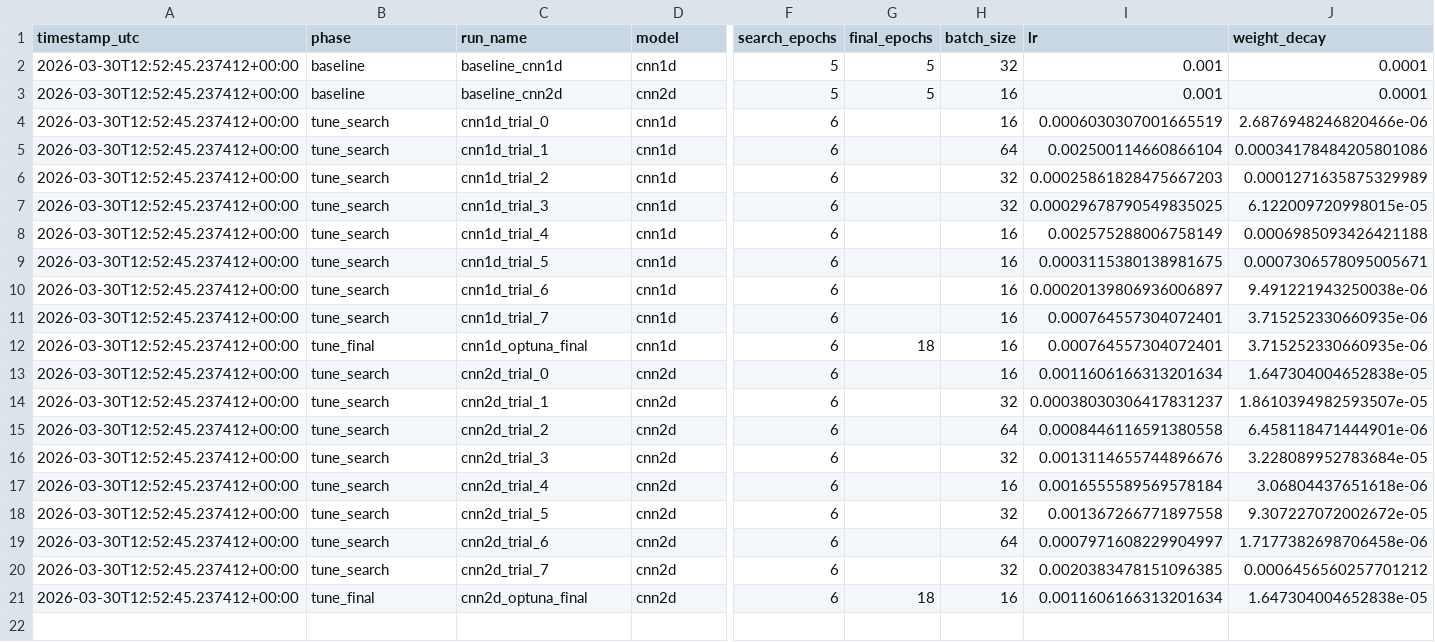
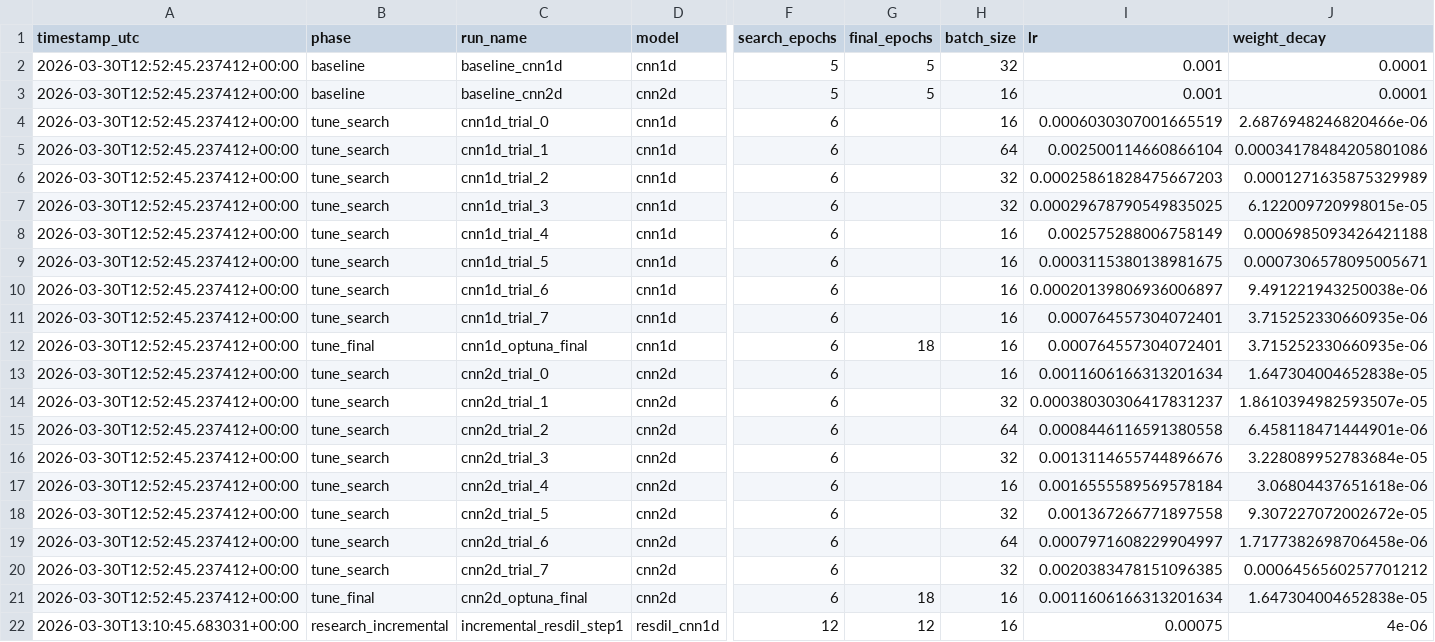
Before and after one commit to muhammad-zainal-muttaqin/protein-cnn, a CSV file: outputs/reports/run_ledger.csv, drawn as a sheet; only a part is shown, gaps mark what is left out; rows hold the shown columns only; the diff names each change by its address in the sheet, - before the commit and + after, or states it on an @@ line.

Commit message:
Update README and research checkpoint after incremental ResDil run

```diff
--- a/outputs/reports/run_ledger.csv
+++ b/outputs/reports/run_ledger.csv
+row 22: 2026-03-30T13:10:45.683031+00:00 | research_incremental | incremental_resdil_step1 | resdil_cnn1d | 12 | 12 | 16 | 0.00075 | 4e-06
```
Also changed, not shown: 3 other files.
